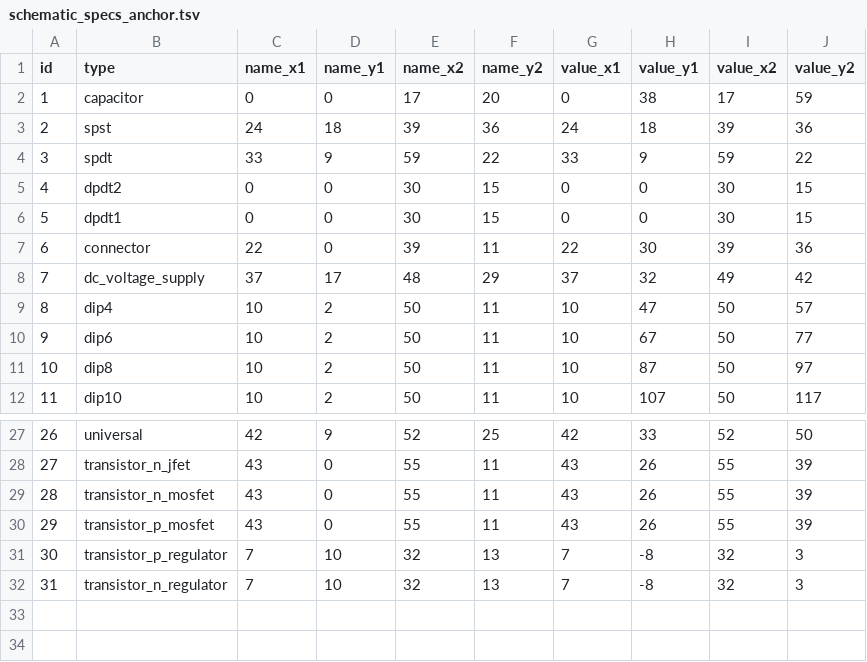
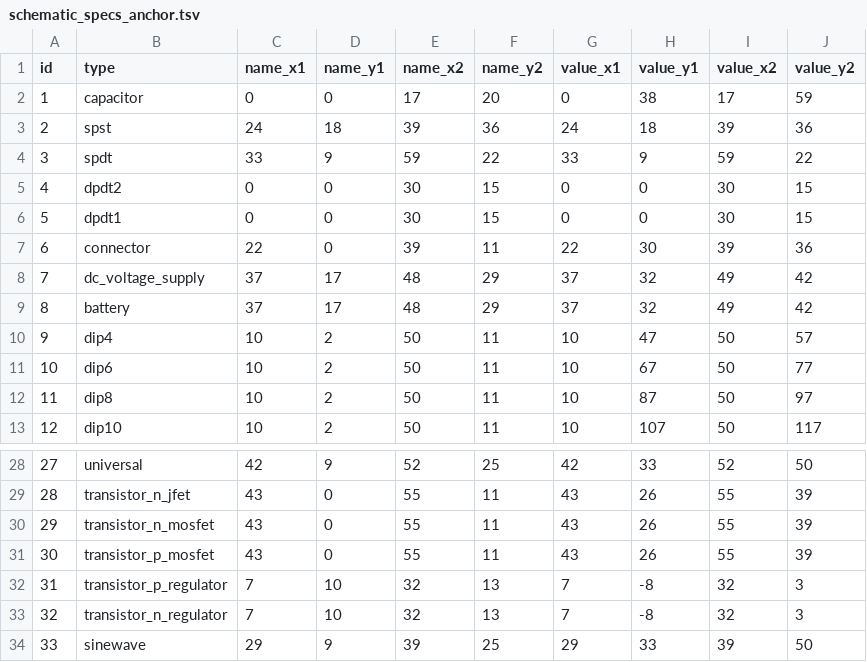
Before and after one commit to dvhx/stripboard2schematic, a TSV file: data/schematic_specs_anchor.tsv, drawn as a sheet; only a part is shown, gaps mark what is left out; addresses are those after the commit; the diff names each change by its address in the sheet, - before the commit and + after, or states it on an @@ line.

```diff
--- a/data/schematic_specs_anchor.tsv
+++ b/data/schematic_specs_anchor.tsv
+row 9: 8 | battery | 37 | 17 | 48 | 29 | 37 | 32 | 49 | 42
@@ column A (id) renumbered between rows 10 and 33 @@
+row 34: 33 | sinewave | 29 | 9 | 39 | 25 | 29 | 33 | 39 | 50
```
Also changed, not shown: data/schematic_specs_pin.tsv, data/stripboard_specs_dip.tsv, 1 other file.
